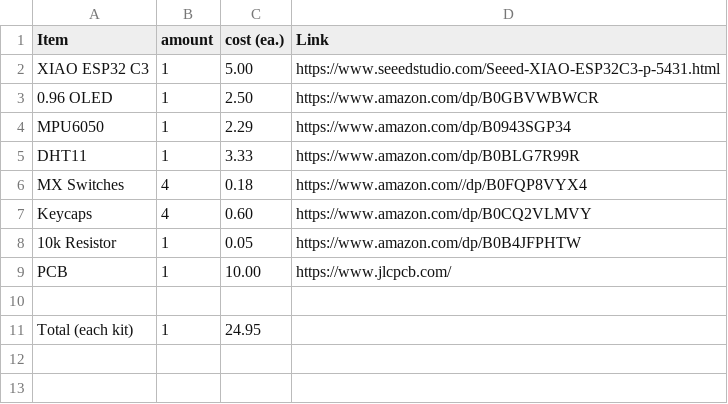
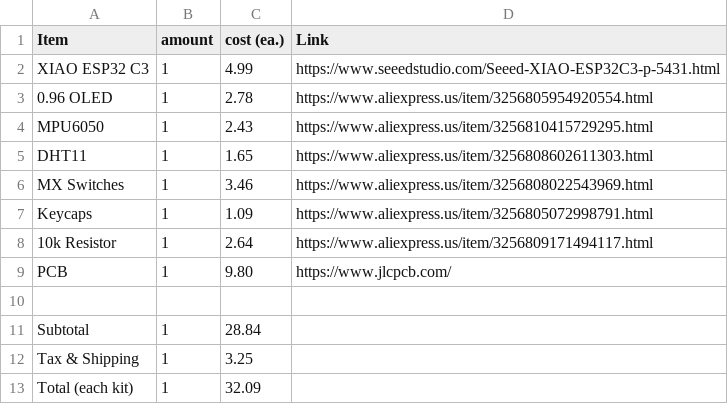
Before and after one commit to andyydong/starbie, a CSV file: BOM.csv, drawn as a sheet.

Commit message:
updated BOM.csv

```diff
--- a/BOM.csv
+++ b/BOM.csv
@@ -1,11 +1,13 @@
 Item, amount, cost (ea.), Link
-XIAO ESP32 C3, 1, 5.00, https://www.seeedstudio.com/Seeed-XIAO-ESP32C3-p-5431.html
-0.96 OLED, 1, 2.50, https://www.amazon.com/dp/B0GBVWBWCR
-MPU6050, 1, 2.29, https://www.amazon.com/dp/B0943SGP34
-DHT11, 1, 3.33, https://www.amazon.com/dp/B0BLG7R99R
-MX Switches, 4, 0.18, https://www.amazon.com//dp/B0FQP8VYX4
-Keycaps, 4, 0.60, https://www.amazon.com/dp/B0CQ2VLMVY
-10k Resistor, 1, 0.05, https://www.amazon.com/dp/B0B4JFPHTW
-PCB,1,10.00,https://www.jlcpcb.com/
+XIAO ESP32 C3, 1, 4.99, https://www.seeedstudio.com/Seeed-XIAO-ESP32C3-p-5431.html
+0.96 OLED, 1, 2.78, https://www.aliexpress.us/item/3256805954920554.html
+MPU6050, 1, 2.43, https://www.aliexpress.us/item/3256810415729295.html
+DHT11, 1, 1.65, https://www.aliexpress.us/item/3256808602611303.html
+MX Switches, 1, 3.46, https://www.aliexpress.us/item/3256808022543969.html
+Keycaps, 1, 1.09, https://www.aliexpress.us/item/3256805072998791.html
+10k Resistor, 1, 2.64, https://www.aliexpress.us/item/3256809171494117.html
+PCB,1,9.80,https://www.jlcpcb.com/
 ,,,
-Total (each kit), 1, 24.95,
+Subtotal, 1, 28.84,
+Tax & Shipping, 1, 3.25,
+Total (each kit), 1, 32.09,
```
